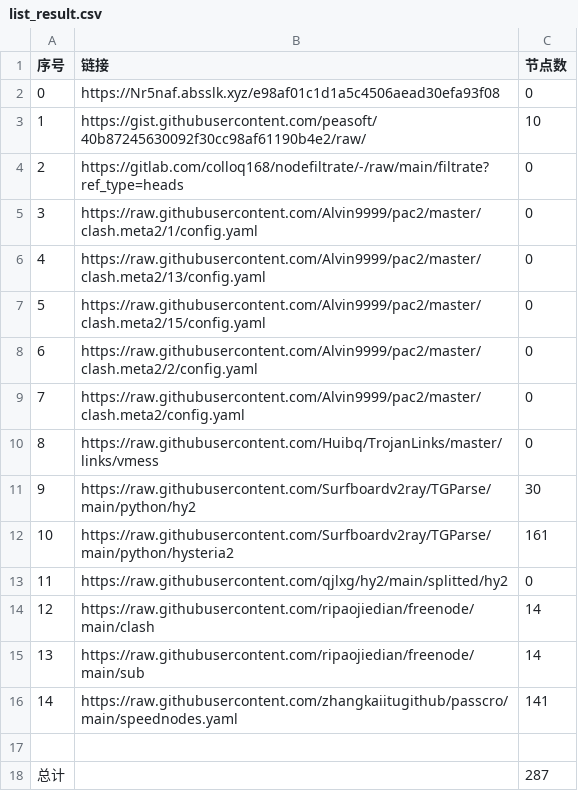
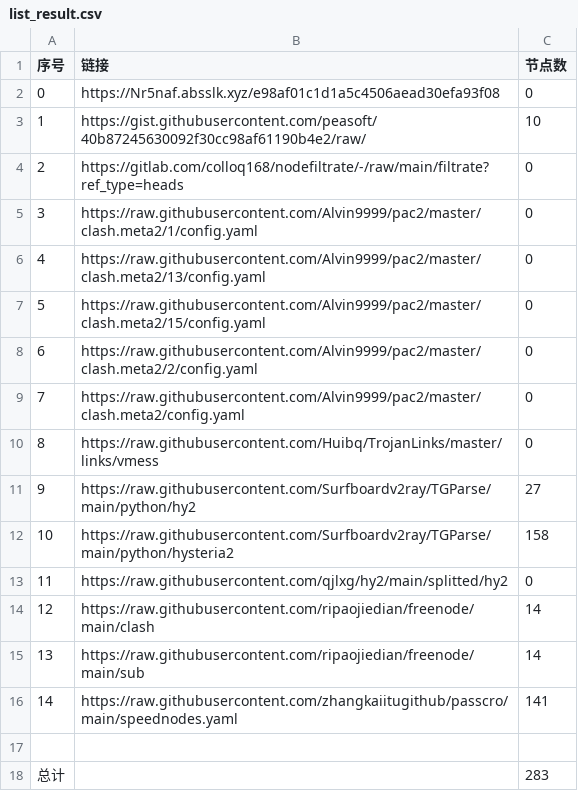
Before and after one commit to Emilia-ab1/NoMoreWalls, a CSV file: list_result.csv, drawn as a sheet.

```diff
--- a/list_result.csv
+++ b/list_result.csv
@@ -10,4 +10,4 @@
 8,https://raw.githubusercontent.com/Huibq/TrojanLinks/master/links/vmess,0
-9,https://raw.githubusercontent.com/Surfboardv2ray/TGParse/main/python/hy2,30
-10,https://raw.githubusercontent.com/Surfboardv2ray/TGParse/main/python/hysteria2,161
+9,https://raw.githubusercontent.com/Surfboardv2ray/TGParse/main/python/hy2,27
+10,https://raw.githubusercontent.com/Surfboardv2ray/TGParse/main/python/hysteria2,158
 11,https://raw.githubusercontent.com/qjlxg/hy2/main/splitted/hy2,0
@@ -17,2 +17,2 @@
 
-总计,,287
+总计,,283
```
Also changed, not shown: 11 other files.
